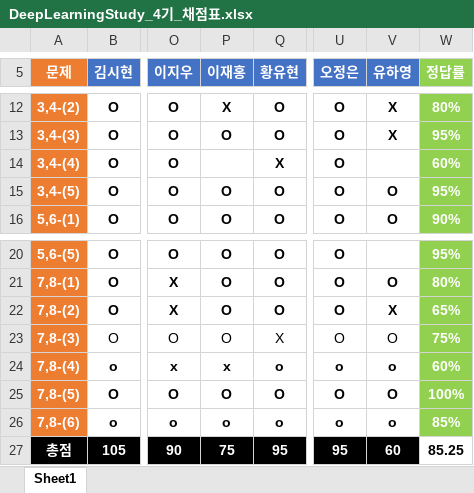
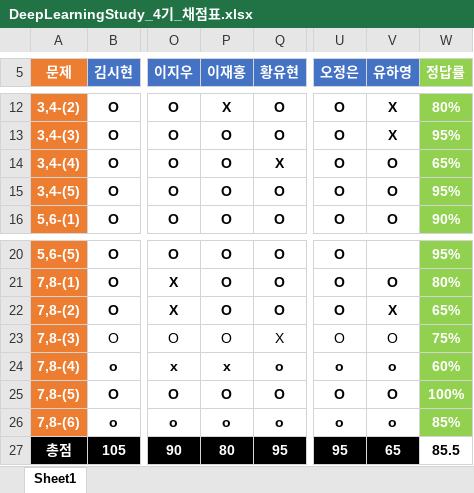
Before and after one commit to longBright/2022_DeepLearningStudy, an Excel workbook: 02_Test_Data/DeepLearningStudy_4기_채점표.xlsx, sheet Sheet1, drawn as a sheet; only a part is shown, gaps mark what is left out; values as stored, in another font and other column widths than the file's, no borders; the diff names each change by its address in the sheet, - before the commit and + after, or states it on an @@ line.

Commit message:
update

```diff
--- a/02_Test_Data/DeepLearningStudy_4기_채점표.xlsx (sheet Sheet1)
+++ b/02_Test_Data/DeepLearningStudy_4기_채점표.xlsx (sheet Sheet1)
-P14 (이재홍): (empty)
+P14 (이재홍): O
-V14 (유하영): (empty)
+V14 (유하영): O
-W14 (정답률): 60%
+W14 (정답률): 65%
-P27 (이재홍): 75
+P27 (이재홍): 80
-V27 (유하영): 60
+V27 (유하영): 65
-W27 (정답률): 85.25
+W27 (정답률): 85.5
```
